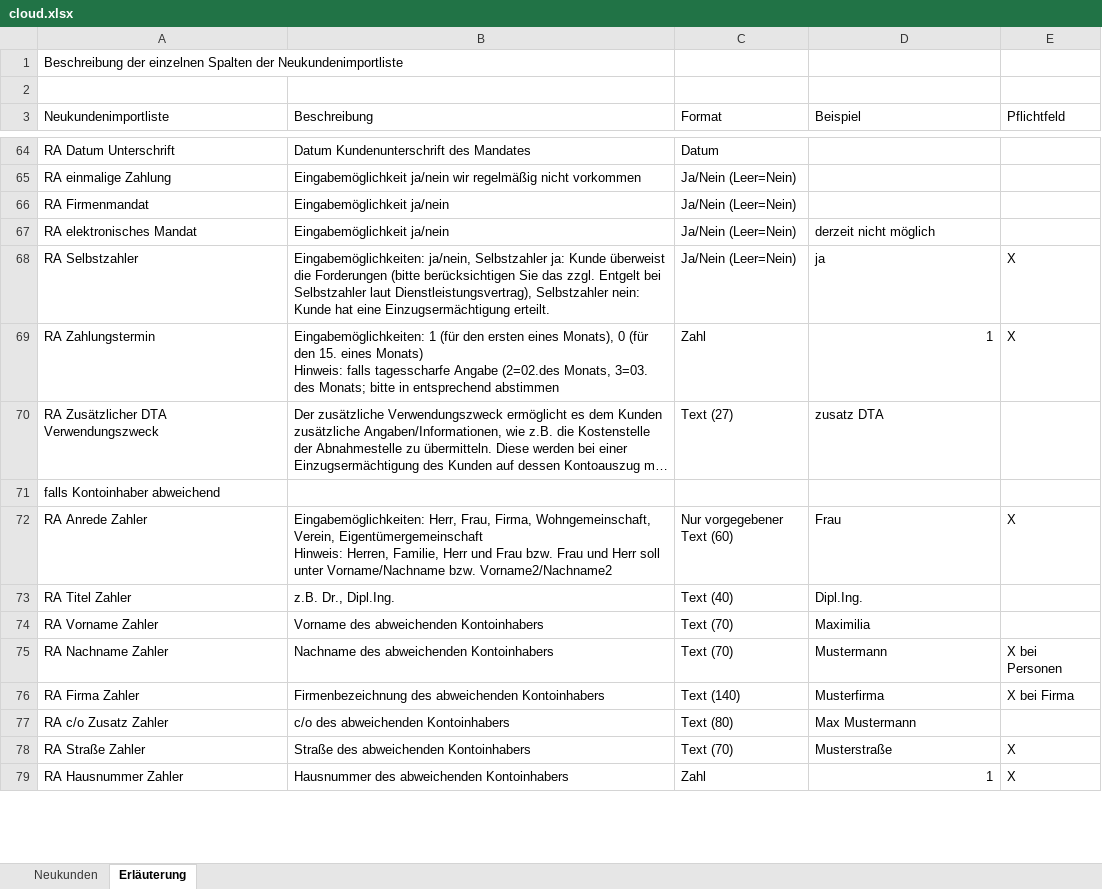
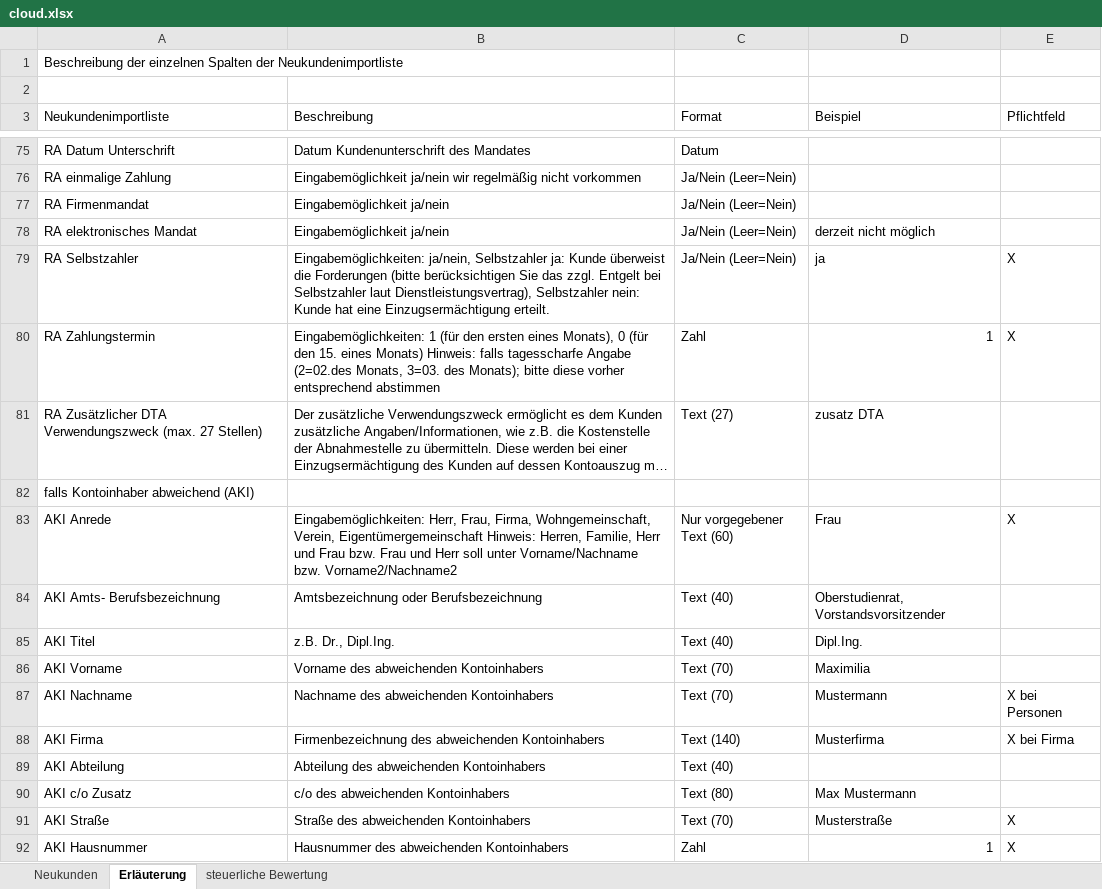
Before and after one commit to vrcompugo/EV-Manager-Data-API, an Excel workbook: app/modules/order/sherpa/excel/basefiles/cloud.xlsx, sheet Erläuterung, drawn as a sheet; only a part is shown, gaps mark what is left out; long unchanged cells end in …; values as stored, in another font and other column widths than the file's, no cell formats; addresses are those after the commit; the diff covers the shown part only; the diff names each change by its address in the sheet, - before the commit and + after, or states it on an @@ line.

```diff
--- a/app/modules/order/sherpa/excel/basefiles/cloud.xlsx (sheet Erläuterung)
+++ b/app/modules/order/sherpa/excel/basefiles/cloud.xlsx (sheet Erläuterung)
+sheet tab: steuerliche Bewertung
-B80 (Beschreibung): …3=03. des Monats; bitte in entsprechend abstimmen
+B80 (Beschreibung): …3=03. des Monats); bitte diese vorher entsprechend abstimmen
-A81 (Neukundenimportliste): RA Zusätzlicher DTA Verwendungszweck
+A81 (Neukundenimportliste): RA Zusätzlicher DTA Verwendungszweck (max. 27 Stellen)
-A82 (Neukundenimportliste): falls Kontoinhaber abweichend
+A82 (Neukundenimportliste): falls Kontoinhaber abweichend (AKI)
-A83 (Neukundenimportliste): RA Anrede Zahler
+A83 (Neukundenimportliste): AKI Anrede
-B83 (Beschreibung): …bzw. Vorname2/Nachname2
+B83 (Beschreibung): …bzw. Vorname2/Nachname2
+row 84: AKI Amts- Berufsbezeichnung | Amtsbezeichnung oder Berufsbezeichnung | Text (40) | Oberstudienrat, Vorstandsvorsitzender
-A85 (Neukundenimportliste): RA Titel Zahler
+A85 (Neukundenimportliste): AKI Titel
-A86 (Neukundenimportliste): RA Vorname Zahler
+A86 (Neukundenimportliste): AKI Vorname
-A87 (Neukundenimportliste): RA Nachname Zahler
+A87 (Neukundenimportliste): AKI Nachname
-A88 (Neukundenimportliste): RA Firma Zahler
+A88 (Neukundenimportliste): AKI Firma
+row 89: AKI Abteilung | Abteilung des abweichenden Kontoinhabers | Text (40)
-A90 (Neukundenimportliste): RA c/o Zusatz Zahler
+A90 (Neukundenimportliste): AKI c/o Zusatz
-A91 (Neukundenimportliste): RA Straße Zahler
+A91 (Neukundenimportliste): AKI Straße
-A92 (Neukundenimportliste): RA Hausnummer Zahler
+A92 (Neukundenimportliste): AKI Hausnummer
```
Also changed, not shown: 31 added rows and 132 edited cells elsewhere in this sheet, sheet Neukunden, cell formats, formulas that keep their value, app/modules/order/sherpa/excel/basefiles/power.xlsx, 8 other files.
